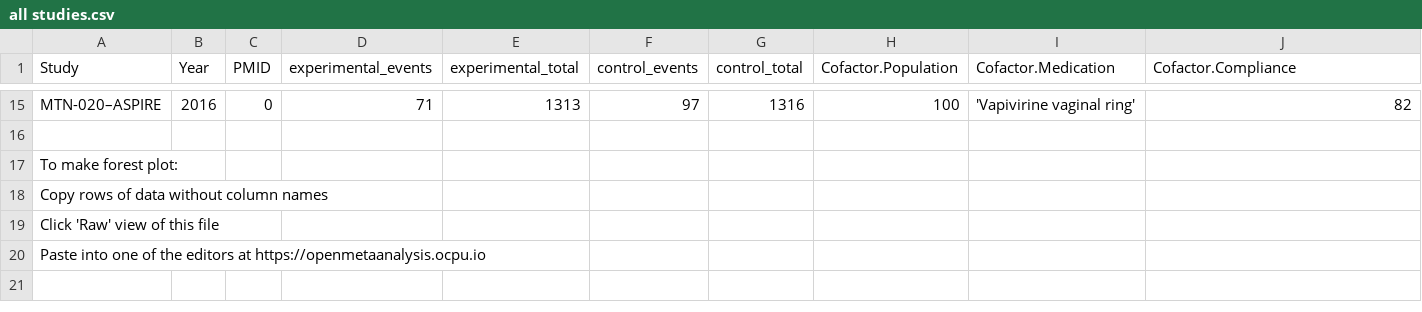
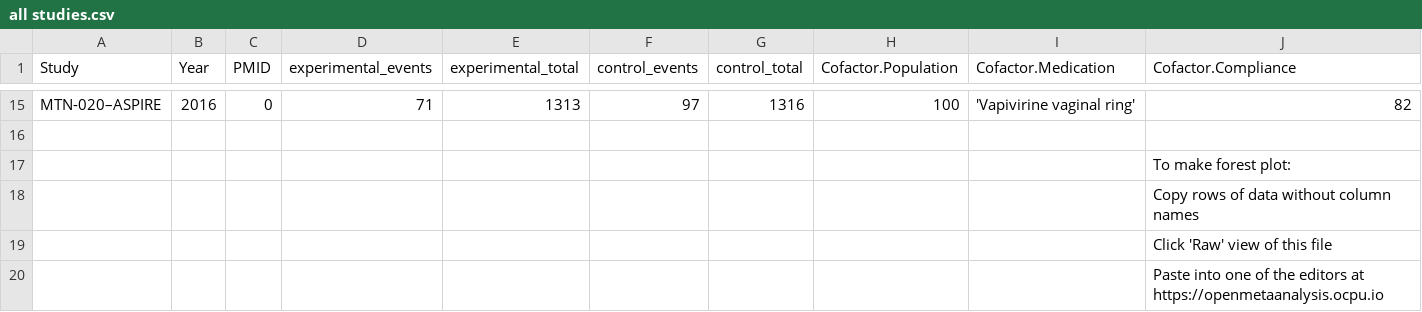
Before and after one commit to openMetaAnalysis/HIV-prevention-with-pre-exposure-prophylaxis, a CSV file: data/all studies.csv, drawn as a sheet; only a part is shown, gaps mark what is left out.

Commit message:
Update all studies.csv

```diff
--- a/data/all studies.csv
+++ b/data/all studies.csv
@@ -16,5 +16,5 @@ MTN-020–ASPIRE,2016,0,71,1313,97,1316,100,'Vapivirine vaginal ring',82,
 ,,,,,,,,,,
-To make forest plot:,,,,,,,,,,
-Copy rows of data without column names,,,,,,,,,,
-Click 'Raw' view of this file,,,,,,,,,,
-Paste into one of the editors at https://openmetaanalysis.ocpu.io,,,,,,,,,,
+,,,,,,,,,To make forest plot:,
+,,,,,,,,,Copy rows of data without column names,
+,,,,,,,,,Click 'Raw' view of this file,
+,,,,,,,,,Paste into one of the editors at https://openmetaanalysis.ocpu.io,
```
